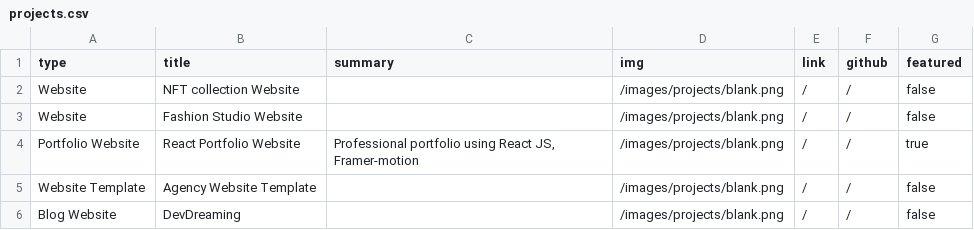
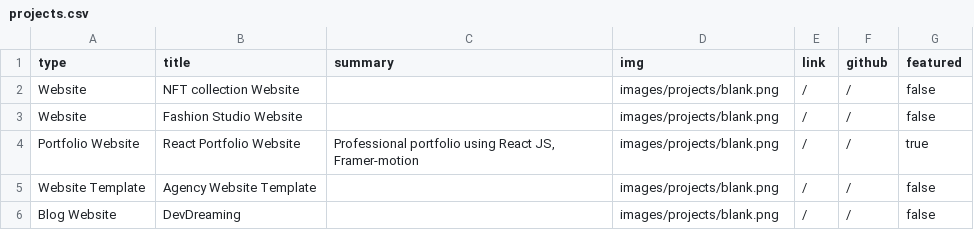
Before and after one commit to riccardoc95/LabPage, a CSV file: public/data/projects.csv, drawn as a sheet.

```diff
--- a/public/data/projects.csv
+++ b/public/data/projects.csv
@@ -1,6 +1,6 @@
 type,title,summary,img,link,github,featured
-Website,NFT collection Website,,/images/projects/blank.png,/,/,false
-Website,Fashion Studio Website,,/images/projects/blank.png,/,/,false
-Portfolio Website,React Portfolio Website,"Professional portfolio using React JS, Framer-motion",/images/projects/blank.png,/,/,true
-Website Template,Agency Website Template,,/images/projects/blank.png,/,/,false
-Blog Website,DevDreaming,,/images/projects/blank.png,/,/,false
+Website,NFT collection Website,,images/projects/blank.png,/,/,false
+Website,Fashion Studio Website,,images/projects/blank.png,/,/,false
+Portfolio Website,React Portfolio Website,"Professional portfolio using React JS, Framer-motion",images/projects/blank.png,/,/,true
+Website Template,Agency Website Template,,images/projects/blank.png,/,/,false
+Blog Website,DevDreaming,,images/projects/blank.png,/,/,false
```
Also changed, not shown: public/data/events.csv, public/data/news.csv, 2 other files.
